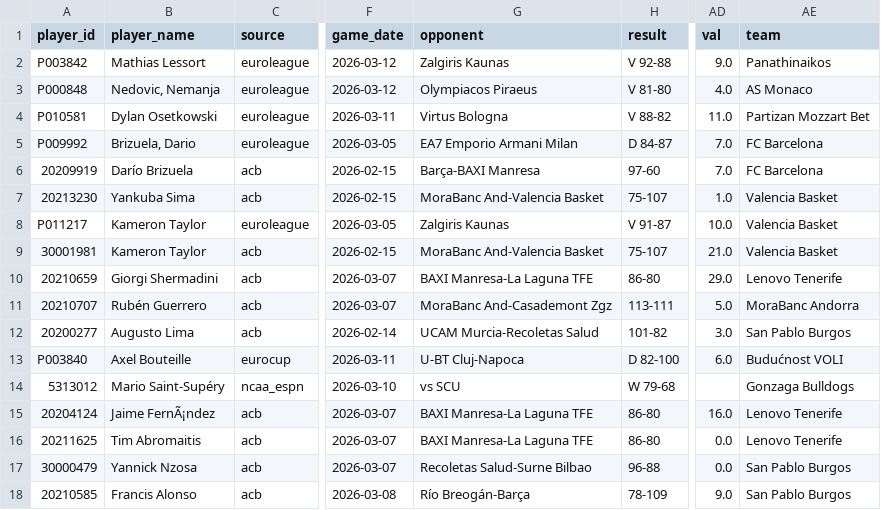
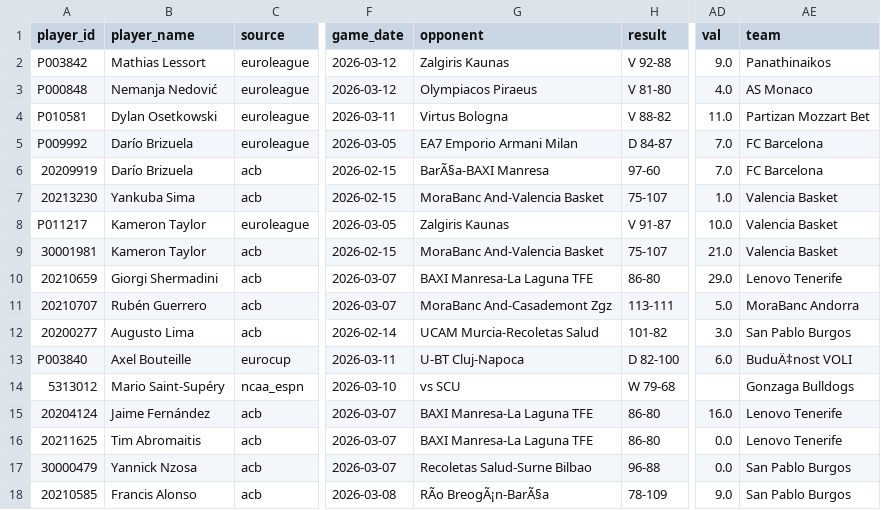
Before and after one commit to Eran42/unicaja-stats-hub, a CSV file: data/stats/2026-03-13.csv, drawn as a sheet; only a part is shown, gaps mark what is left out; the diff names each change by its address in the sheet, - before the commit and + after, or states it on an @@ line.

```diff
--- a/data/stats/2026-03-13.csv
+++ b/data/stats/2026-03-13.csv
-B3 (player_name): Nedovic, Nemanja
+B3 (player_name): Nemanja Nedović
-B5 (player_name): Brizuela, Dario
+B5 (player_name): Darío Brizuela
-G6 (opponent): Barça-BAXI Manresa
+G6 (opponent): BarÃ§a-BAXI Manresa
-AE13 (team): Budućnost VOLI
+AE13 (team): BuduÄ‡nost VOLI
-B15 (player_name): Jaime FernÃ¡ndez
+B15 (player_name): Jaime Fernández
-G18 (opponent): Río Breogán-Barça
+G18 (opponent): RÃo BreogÃ¡n-BarÃ§a
```
Also changed, not shown: data/stats/2026-03-11.csv, data/stats/2026-03-12.csv, 4 other files.
